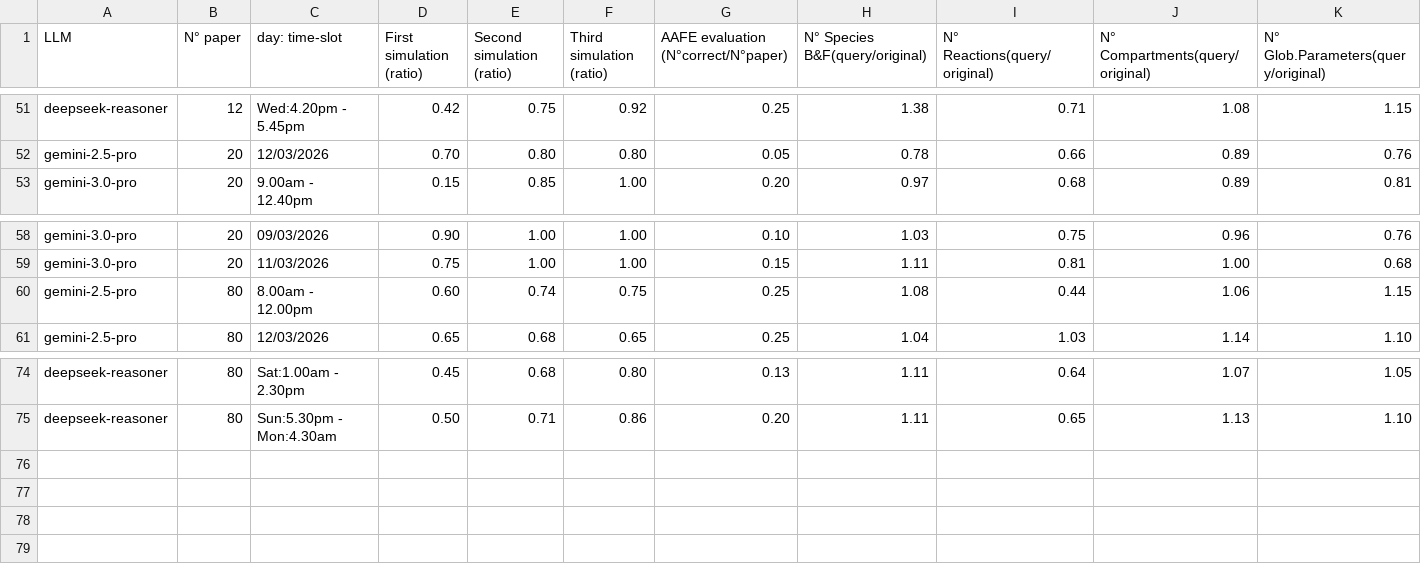
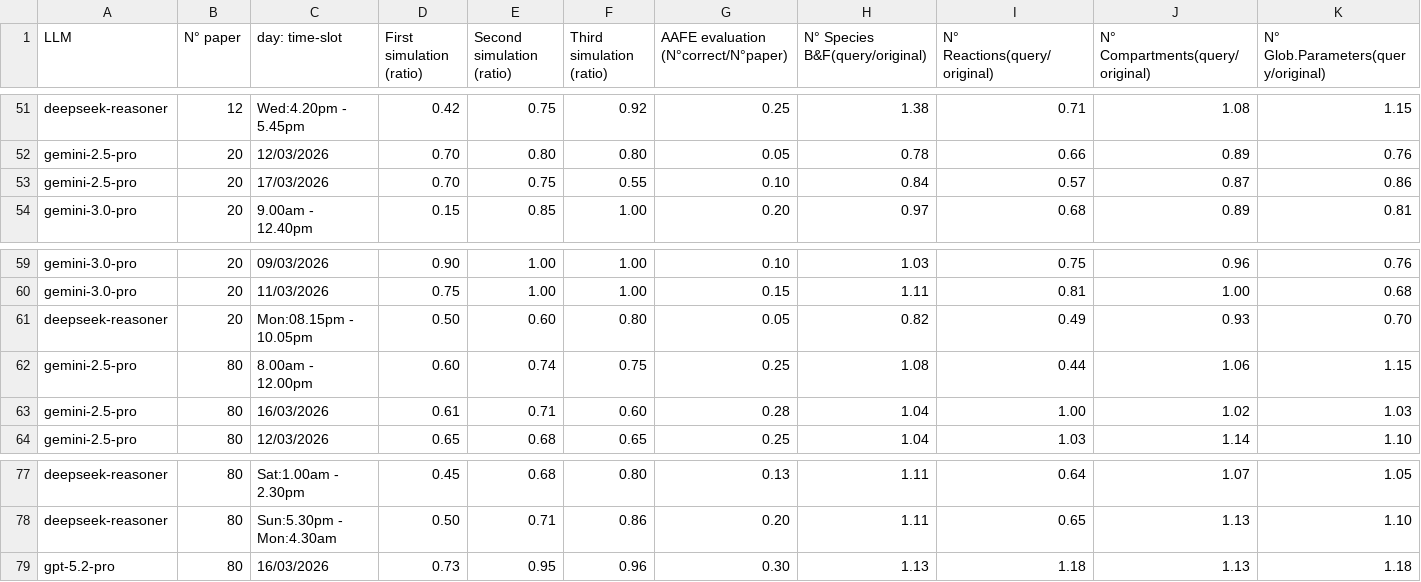
Before and after one commit to marcozardo/patterns, a CSV file: pipeline/From_text_to_Antimony/TESTING/table_of_results.csv, drawn as a sheet; only a part is shown, gaps mark what is left out; rows hold the shown columns only; the diff names each change by its address in the sheet, - before the commit and + after, or states it on an @@ line.

Commit message:
Update table_of_results.csv

```diff
--- a/pipeline/From_text_to_Antimony/TESTING/table_of_results.csv
+++ b/pipeline/From_text_to_Antimony/TESTING/table_of_results.csv
+row 53: gemini-2.5-pro | 20 | 17/03/2026 | 0.70 | 0.75 | 0.55 | 0.10 | 0.84 | 0.57 | 0.87 | 0.86
+row 61: deepseek-reasoner | 20 | Mon:08.15pm - 10.05pm | 0.50 | 0.60 | 0.80 | 0.05 | 0.82 | 0.49 | 0.93 | 0.70
+row 63: gemini-2.5-pro | 80 | 16/03/2026 | 0.61 | 0.71 | 0.60 | 0.28 | 1.04 | 1.00 | 1.02 | 1.03
+row 79: gpt-5.2-pro | 80 | 16/03/2026 | 0.73 | 0.95 | 0.96 | 0.30 | 1.13 | 1.18 | 1.13 | 1.18
```
